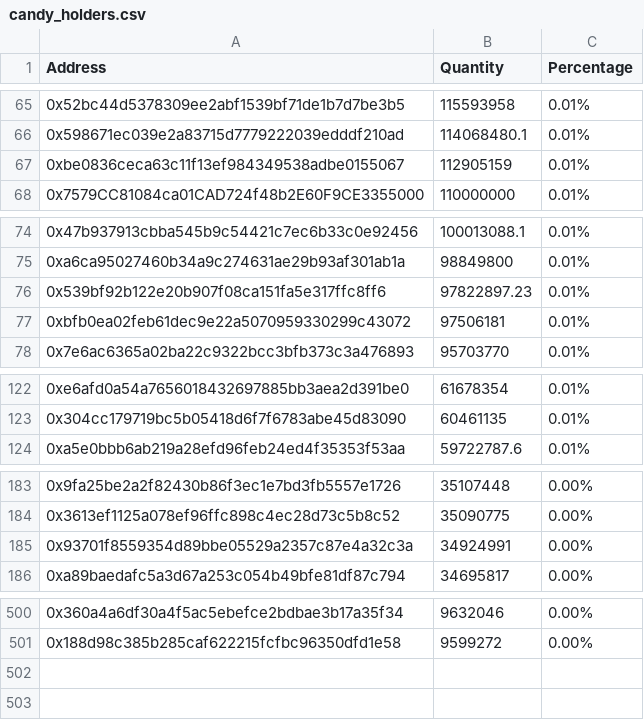
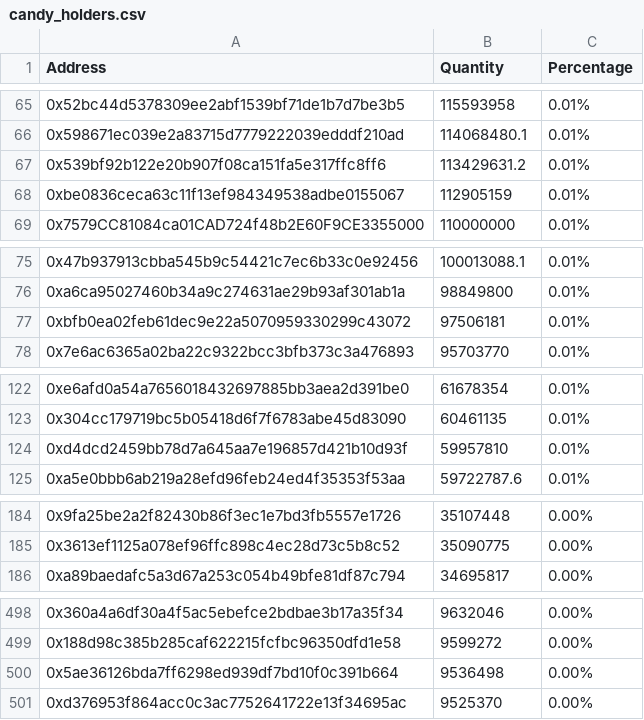
Before and after one commit to lsharemy/LibertyAlgorithms, a CSV file: candy_holders.csv, drawn as a sheet; only a part is shown, gaps mark what is left out; the diff covers the shown part only.

Commit message:
2018-06-16

```diff
--- a/candy_holders.csv
+++ b/candy_holders.csv
@@ -66,2 +66,3 @@ Address,Quantity,Percentage
 0x598671ec039e2a83715d7779222039edddf210ad,114068480.1,0.01%
+0x539bf92b122e20b907f08ca151fa5e317ffc8ff6,113429631.2,0.01%
 0xbe0836ceca63c11f13ef984349538adbe0155067,112905159,0.01%
@@ -75,3 +76,2 @@ Address,Quantity,Percentage
 0xa6ca95027460b34a9c274631ae29b93af301ab1a,98849800,0.01%
-0x539bf92b122e20b907f08ca151fa5e317ffc8ff6,97822897.23,0.01%
 0xbfb0ea02feb61dec9e22a5070959330299c43072,97506181,0.01%
@@ -123,2 +123,3 @@ Address,Quantity,Percentage
 0x304cc179719bc5b05418d6f7f6783abe45d83090,60461135,0.01%
+0xd4dcd2459bb78d7a645aa7e196857d421b10d93f,59957810,0.01%
 0xa5e0bbb6ab219a28efd96feb24ed4f35353f53aa,59722787.6,0.01%
@@ -184,3 +185,2 @@ Address,Quantity,Percentage
 0x3613ef1125a078ef96ffc898c4ec28d73c5b8c52,35090775,0.00%
-0x93701f8559354d89bbe05529a2357c87e4a32c3a,34924991,0.00%
 0xa89baedafc5a3d67a253c054b49bfe81df87c794,34695817,0.00%
@@ -501 +499,3 @@ Address,Quantity,Percentage
 0x188d98c385b285caf622215fcfbc96350dfd1e58,9599272,0.00%
+0x5ae36126bda7ff6298ed939df7bd10f0c391b664,9536498,0.00%
+0xd376953f864acc0c3ac7752641722e13f34695ac,9525370,0.00%
```
Also changed, not shown: 1 added row, 3 removed rows and 2 edited cells elsewhere in this file.
